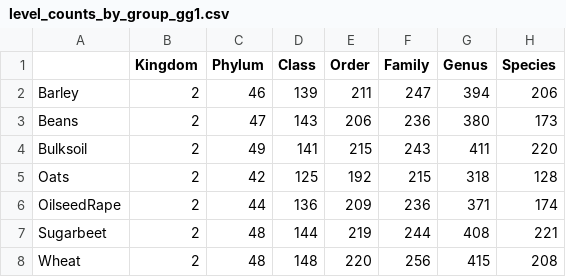
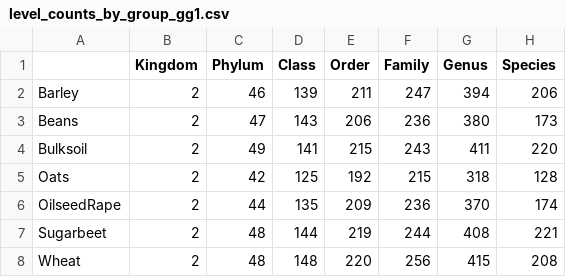
Before and after one commit to paytonyau/agmicrobiomebase, a CSV file: amplicon-sequence-analysis/amplicon-16S/[Qiime2]GreenGenes_13_8/level_counts_by_group_gg1.csv, drawn as a sheet.

```diff
--- a/amplicon-sequence-analysis/amplicon-16S/[Qiime2]GreenGenes_13_8/level_counts_by_group_gg1.csv
+++ b/amplicon-sequence-analysis/amplicon-16S/[Qiime2]GreenGenes_13_8/level_counts_by_group_gg1.csv
@@ -5,3 +5,3 @@
 "Oats",2,42,125,192,215,318,128
-"OilseedRape",2,44,136,209,236,371,174
+"OilseedRape",2,44,135,209,236,370,174
 "Sugarbeet",2,48,144,219,244,408,221
```
Also changed, not shown: amplicon-sequence-analysis/amplicon-16S/[Qiime2]GreenGenes2_2022_10/level_counts_by_group_gg2.csv, amplicon-sequence-analysis/amplicon-16S/[Qiime2]Silva_138/level_counts_by_group_silva138.csv, 19 other files.
